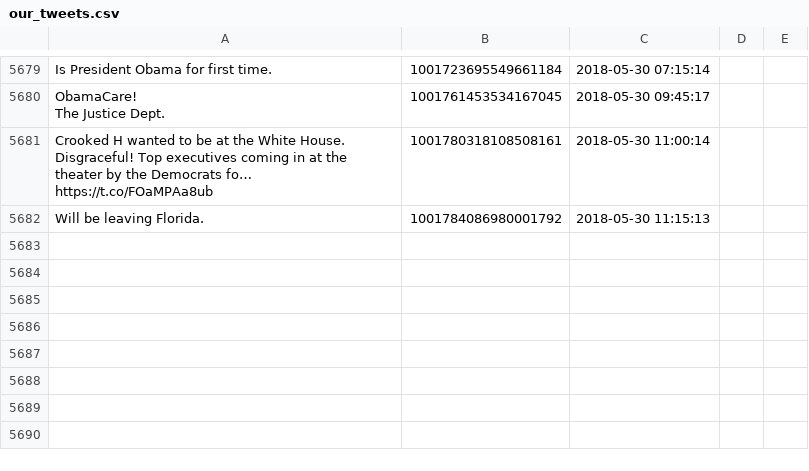
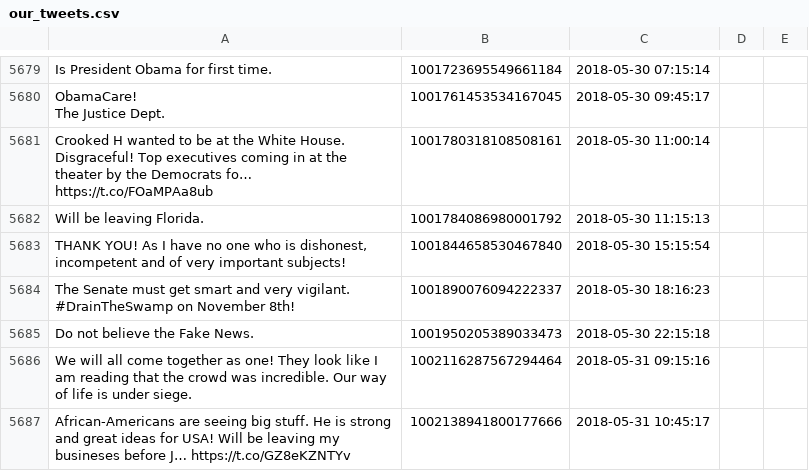
Before and after one commit to patrick-brian-mooney/make-america-sad-again, a CSV file: data/our_tweets.csv, drawn as a sheet; only a part is shown, gaps mark what is left out.

Commit message:
31 May 2018: archiving new data

```diff
--- a/data/our_tweets.csv
+++ b/data/our_tweets.csv
@@ -7314 +7314,6 @@ The Justice Dept.","1001761453534167045","2018-05-30 09:45:17"
 "Will be leaving Florida.","1001784086980001792","2018-05-30 11:15:13"
+"THANK YOU! As I have no one who is dishonest, incompetent and of very important subjects!","1001844658530467840","2018-05-30 15:15:54"
+"The Senate must get smart and very vigilant. #DrainTheSwamp on November 8th!","1001890076094222337","2018-05-30 18:16:23"
+"Do not believe the Fake News.","1001950205389033473","2018-05-30 22:15:18"
+"We will all come together as one! They look like I am reading that the crowd was incredible. Our way of life is under siege.","1002116287567294464","2018-05-31 09:15:16"
+"African-Americans are seeing big stuff. He is strong and great ideas for USA! Will be leaving my busineses before J… https://t.co/GZ8eKZNTYv","1002138941800177666","2018-05-31 10:45:17"
```
